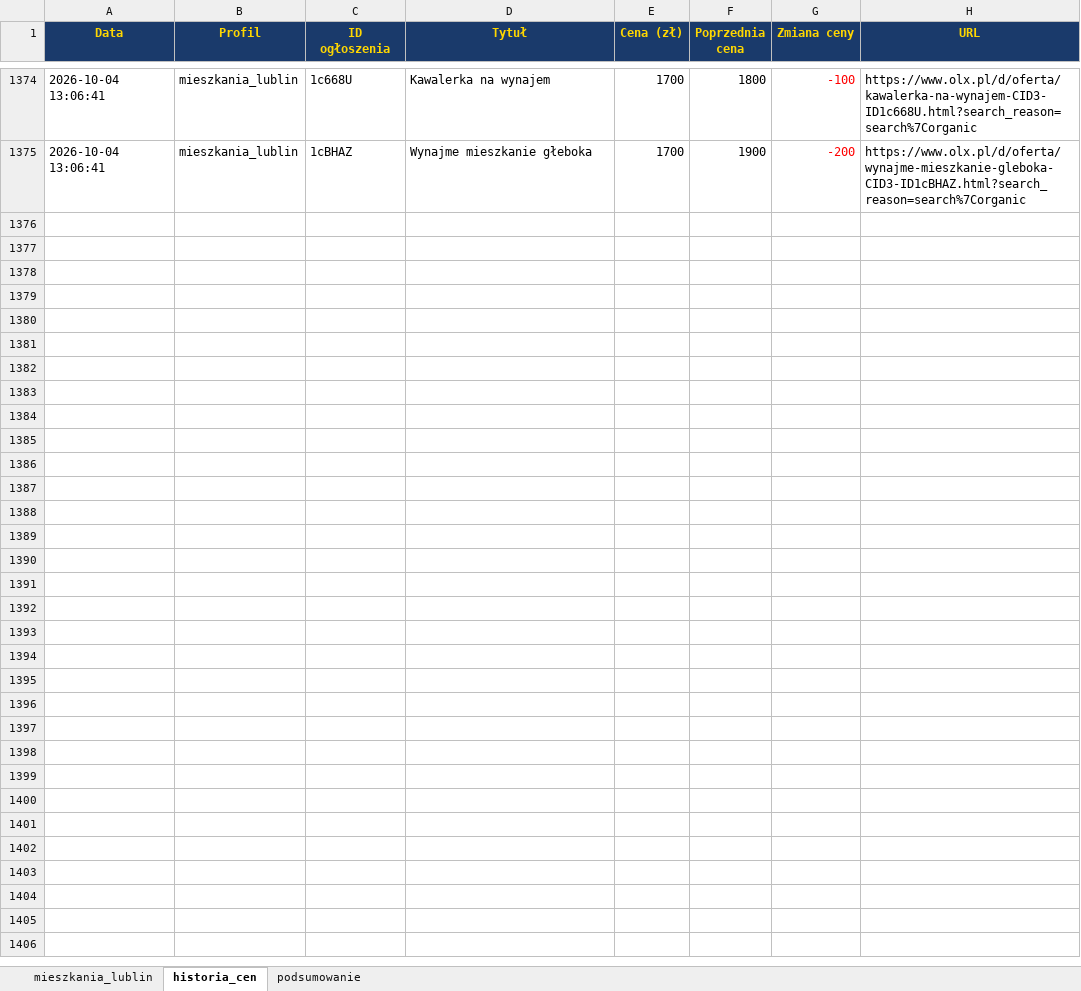
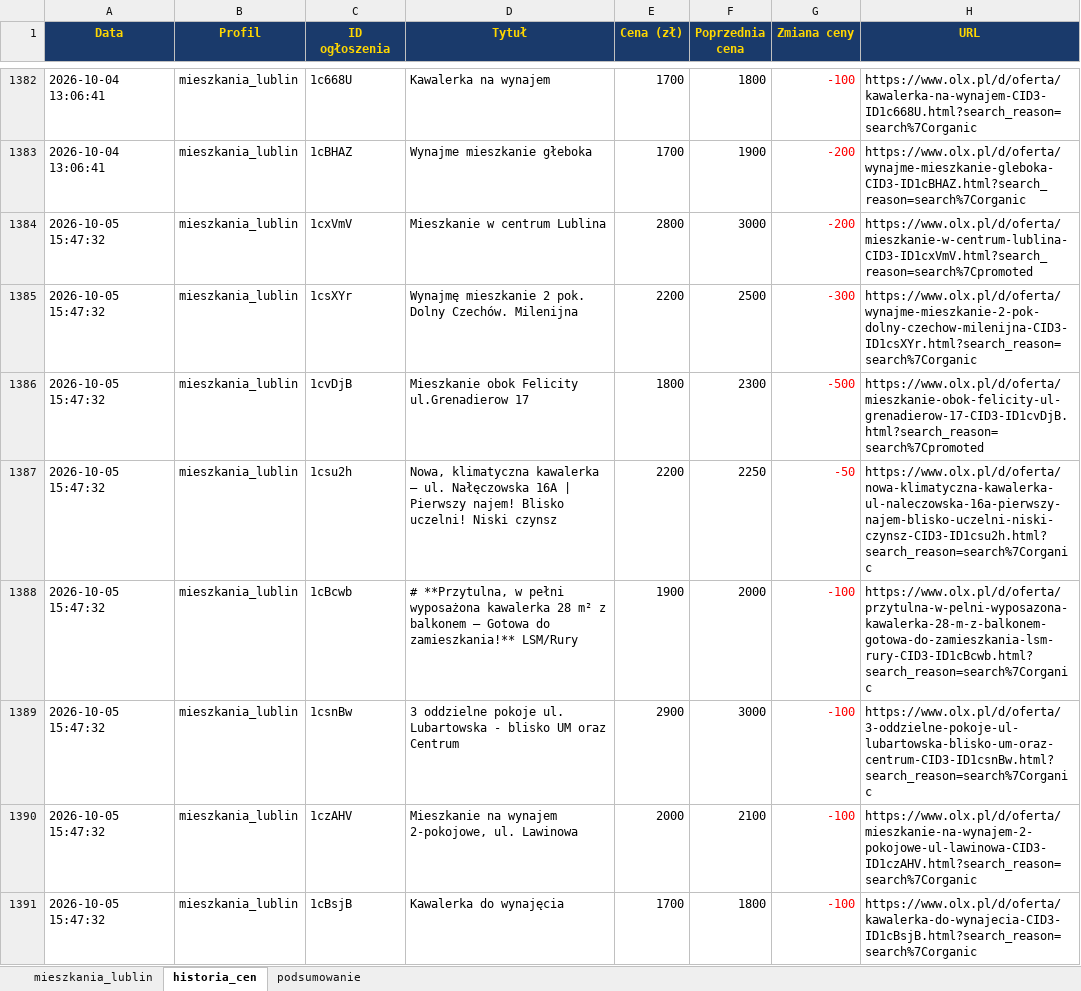
Before and after one commit to Bonaventura-EW/SZPERACZ-MIESZKANIOWY, an Excel workbook: data/szperacz_mieszkaniowy.xlsx, sheet historia_cen, drawn as a sheet; only a part is shown, gaps mark what is left out; values as stored, in another font and other column widths than the file's, no borders; the diff covers the shown part only; the diff names each change by its address in the sheet, - before the commit and + after, or states it on an @@ line.

```diff
--- a/data/szperacz_mieszkaniowy.xlsx (sheet historia_cen)
+++ b/data/szperacz_mieszkaniowy.xlsx (sheet historia_cen)
+row 1384: 2026-10-05 15:47:32 | mieszkania_lublin | 1cxVmV | Mieszkanie w centrum Lublina | 2800 | 3000 | -200 | https://www.olx.pl/d/oferta/mieszkanie-w-centrum-lublina-CID3-ID1cxVmV.html?search_reason=search%7Cpromoted
+row 1385: 2026-10-05 15:47:32 | mieszkania_lublin | 1csXYr | Wynajmę mieszkanie 2 pok. Dolny Czechów. Milenijna | 2200 | 2500 | -300 | https://www.olx.pl/d/oferta/wynajme-mieszkanie-2-pok-dolny-czechow-milenijna-CID3-ID1csXYr.html?search_reason=search%7Corganic
+row 1386: 2026-10-05 15:47:32 | mieszkania_lublin | 1cvDjB | Mieszkanie obok Felicity ul.Grenadierow 17 | 1800 | 2300 | -500 | https://www.olx.pl/d/oferta/mieszkanie-obok-felicity-ul-grenadierow-17-CID3-ID1cvDjB.html?search_reason=search%7Cpromoted
+row 1387: 2026-10-05 15:47:32 | mieszkania_lublin | 1csu2h | Nowa, klimatyczna kawalerka – ul. Nałęczowska 16A | Pierwszy najem! Blisko uczelni! Niski czynsz | 2200 | 2250 | -50 | https://www.olx.pl/d/oferta/nowa-klimatyczna-kawalerka-ul-naleczowska-16a-pierwszy-najem-blisko-uczelni-niski-czynsz-CID3-ID1csu2h.html?search_reason=search%7Corganic
+row 1388: 2026-10-05 15:47:32 | mieszkania_lublin | 1cBcwb | # **Przytulna, w pełni wyposażona kawalerka 28 m² z balkonem – Gotowa do zamieszkania!** LSM/Rury | 1900 | 2000 | -100 | https://www.olx.pl/d/oferta/przytulna-w-pelni-wyposazona-kawalerka-28-m-z-balkonem-gotowa-do-zamieszkania-lsm-rury-CID3-ID1cBcwb.html?search_reason=search%7Corganic
+row 1389: 2026-10-05 15:47:32 | mieszkania_lublin | 1csnBw | 3 oddzielne pokoje ul. Lubartowska - blisko UM oraz Centrum | 2900 | 3000 | -100 | https://www.olx.pl/d/oferta/3-oddzielne-pokoje-ul-lubartowska-blisko-um-oraz-centrum-CID3-ID1csnBw.html?search_reason=search%7Corganic
+row 1390: 2026-10-05 15:47:32 | mieszkania_lublin | 1czAHV | Mieszkanie na wynajem 2-pokojowe, ul. Lawinowa | 2000 | 2100 | -100 | https://www.olx.pl/d/oferta/mieszkanie-na-wynajem-2-pokojowe-ul-lawinowa-CID3-ID1czAHV.html?search_reason=search%7Corganic
+row 1391: 2026-10-05 15:47:32 | mieszkania_lublin | 1cBsjB | Kawalerka do wynajęcia | 1700 | 1800 | -100 | https://www.olx.pl/d/oferta/kawalerka-do-wynajecia-CID3-ID1cBsjB.html?search_reason=search%7Corganic
```
Also changed, not shown: 22 added rows, 7 removed rows and 71 edited cells elsewhere in this sheet, sheet mieszkania_lublin, sheet podsumowanie, 4 other files.
